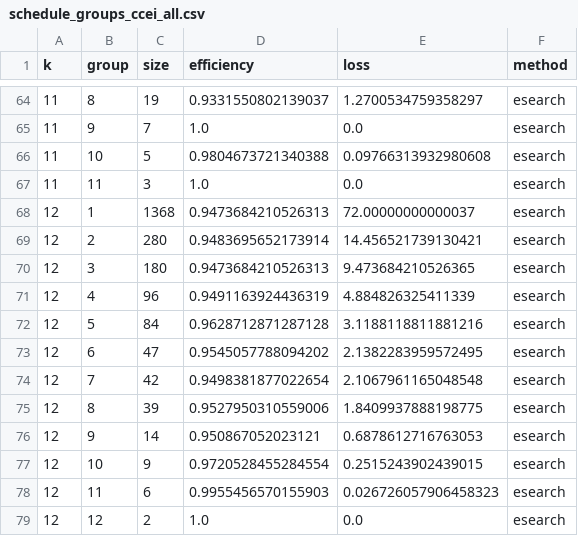
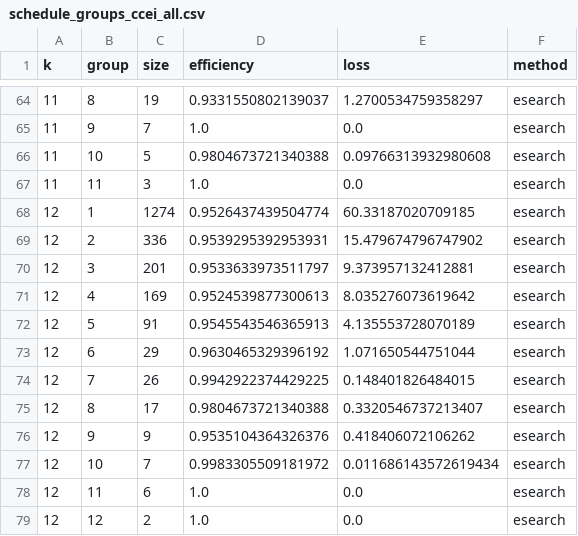
Before and after one commit to taiandrew/RevPrefTradeoffs, a CSV file: working_data/schedule_groups_ccei_all.csv, drawn as a sheet; only a part is shown, gaps mark what is left out; the diff covers the shown part only.

```diff
--- a/working_data/schedule_groups_ccei_all.csv
+++ b/working_data/schedule_groups_ccei_all.csv
@@ -67,13 +67,13 @@ k,group,size,efficiency,loss,method
 11,11,3,1.0,0.0,esearch
-12,1,1368,0.9473684210526313,72.00000000000037,esearch
-12,2,280,0.9483695652173914,14.456521739130421,esearch
-12,3,180,0.9473684210526313,9.473684210526365,esearch
-12,4,96,0.9491163924436319,4.884826325411339,esearch
-12,5,84,0.9628712871287128,3.1188118811881216,esearch
-12,6,47,0.9545057788094202,2.1382283959572495,esearch
-12,7,42,0.9498381877022654,2.1067961165048548,esearch
-12,8,39,0.9527950310559006,1.8409937888198775,esearch
-12,9,14,0.950867052023121,0.6878612716763053,esearch
-12,10,9,0.9720528455284554,0.2515243902439015,esearch
-12,11,6,0.9955456570155903,0.026726057906458323,esearch
+12,1,1274,0.9526437439504774,60.33187020709185,esearch
+12,2,336,0.9539295392953931,15.479674796747902,esearch
+12,3,201,0.9533633973511797,9.373957132412881,esearch
+12,4,169,0.9524539877300613,8.035276073619642,esearch
+12,5,91,0.9545543546365913,4.135553728070189,esearch
+12,6,29,0.9630465329396192,1.071650544751044,esearch
+12,7,26,0.9942922374429225,0.148401826484015,esearch
+12,8,17,0.9804673721340388,0.3320546737213407,esearch
+12,9,9,0.9535104364326376,0.418406072106262,esearch
+12,10,7,0.9983305509181972,0.011686143572619434,esearch
+12,11,6,1.0,0.0,esearch
 12,12,2,1.0,0.0,esearch
```
Also changed, not shown: 133 edited cells elsewhere in this file, working_data/milk_schedule_ccei_all.csv, working_data/schedule_loss_ccei_all.csv, 5 other files.
